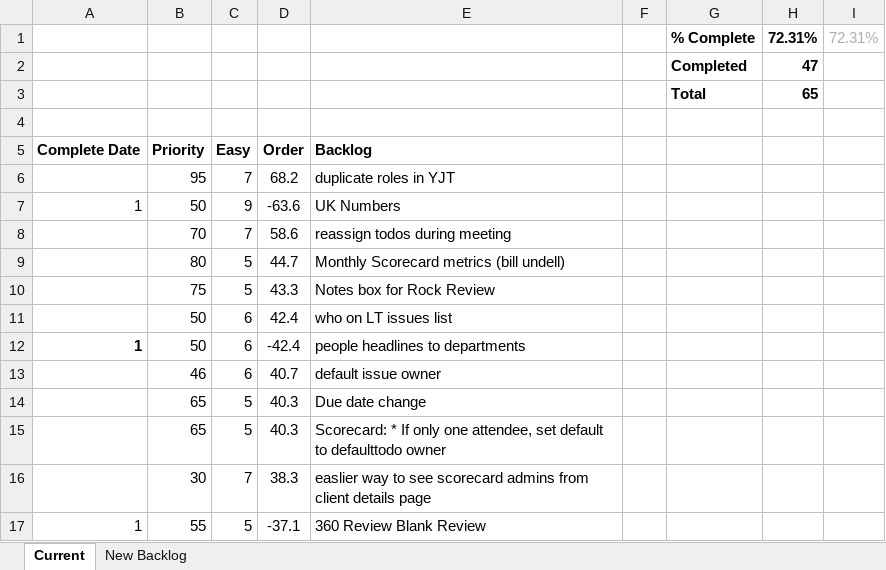
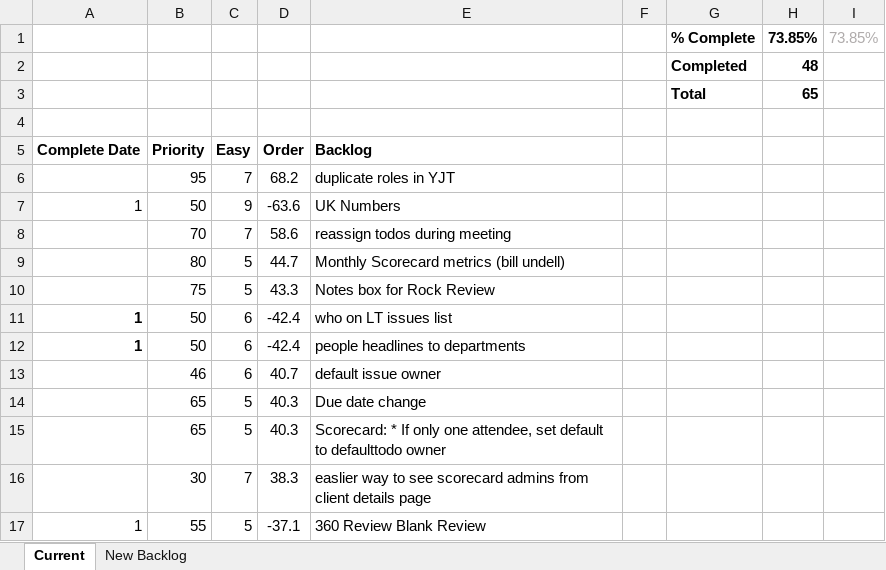
Before and after one commit to BackOfficeSolutionsInc/TrackAndTrace, an Excel workbook: 20161127 todos.xlsx, sheet Current, drawn as a sheet; only a part is shown; values as stored, in another font and other column widths than the file's, no borders; conditional formats not drawn; removed rows and columns are numbered as before the commit, all else as after; the diff names each change by its address in the sheet, - before the commit and + after, or states it on an @@ line.

Commit message:
todos

```diff
--- a/20161127 todos.xlsx (sheet Current)
+++ b/20161127 todos.xlsx (sheet Current)
-row 1:  |  |  |  |  |  | % Complete | 72.31% | 72.31%
-row 2:  |  |  |  |  |  | Completed | 47
+row 1:  |  |  |  |  |  | % Complete | 73.85% | 73.85%
+row 2:  |  |  |  |  |  | Completed | 48
-A11: (empty)
+A11: 1
-D11: 42.4
+D11: -42.4
```
